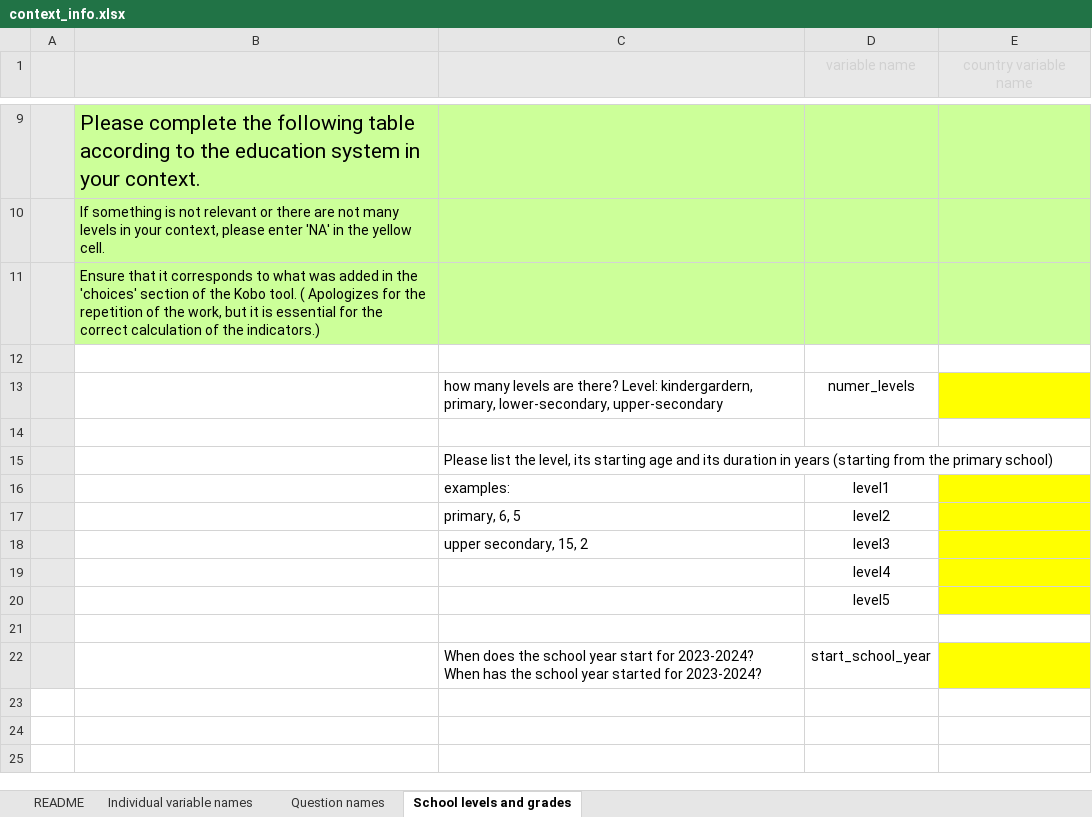
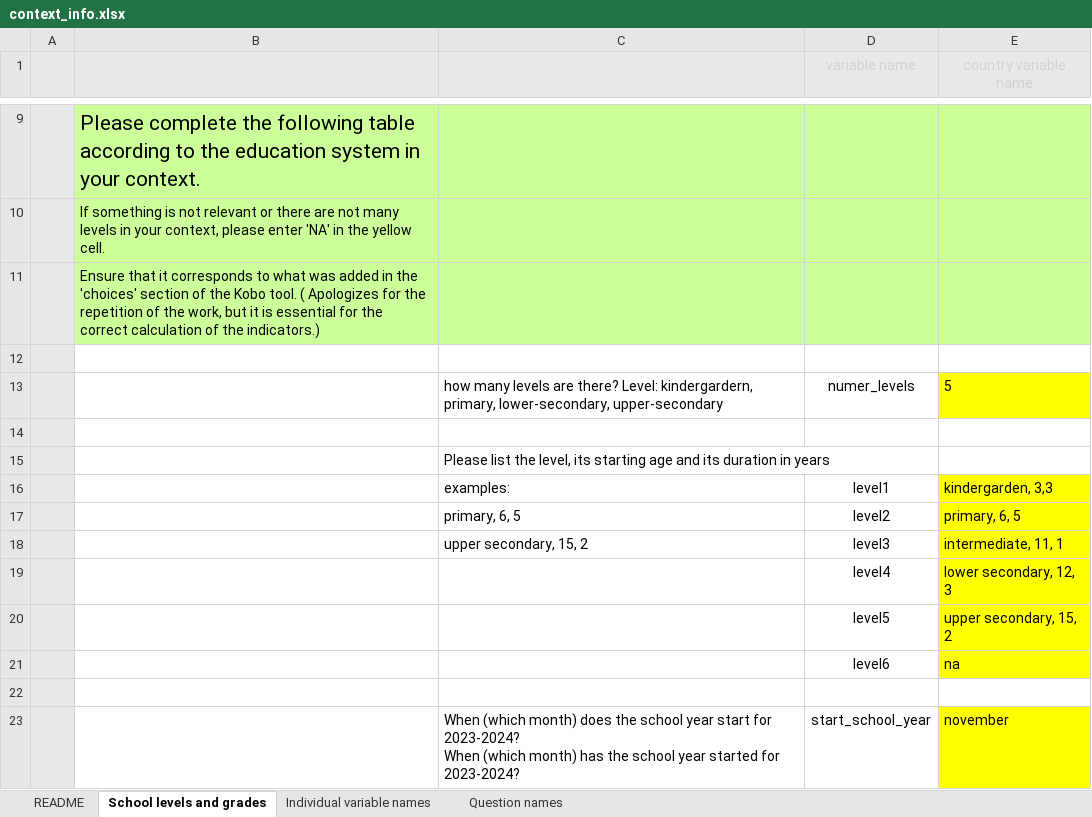
Before and after one commit to martivit/MSNAEducation, an Excel workbook: contextspecific/context_info.xlsx, sheet School levels and grades, drawn as a sheet; only a part is shown, gaps mark what is left out; values as stored, in another font and other column widths than the file's, no borders; removed rows and columns are numbered as before the commit, all else as after; ↵ is a line break in a cell; the diff names each change by its address in the sheet, - before the commit and + after, or states it on an @@ line.

```diff
--- a/contextspecific/context_info.xlsx (sheet School levels and grades)
+++ b/contextspecific/context_info.xlsx (sheet School levels and grades)
@@ sheet tab order changed: README | School levels and grades | Individual variable names | Question names @@
-E13 (country variable name): (empty)
+E13 (country variable name): 5
-C15: …in years (starting from the primary school)
+C15: …in years
-E16 (country variable name): (empty)
+E16 (country variable name): kindergarden, 3,3
-E17 (country variable name): (empty)
+E17 (country variable name): primary, 6, 5
-E18 (country variable name): (empty)
+E18 (country variable name): intermediate, 11, 1
-E19 (country variable name): (empty)
+E19 (country variable name): lower secondary, 12, 3
-E20 (country variable name): (empty)
+E20 (country variable name): upper secondary, 15, 2
+row 21:  |  |  | level6 | na
-row 22:  |  | When does the school year start for 2023-2024? ↵ When has the school year started for 2023-2024? | start_school_year
+row 23:  |  | When (which month) does the school year start for 2023-2024? ↵ When (which month) has the school year started for 2023-2024? | start_school_year | november
```
Also changed, not shown: sheet Individual variable names, sheet Question names, 6 other files.
